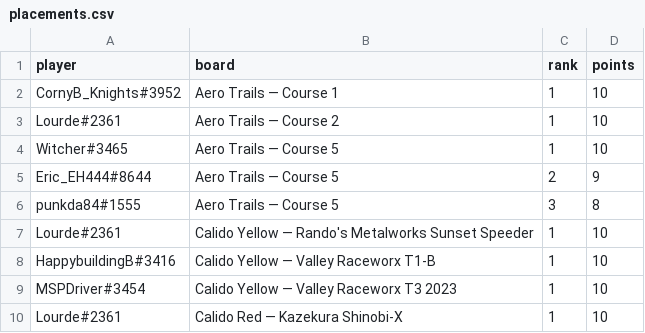
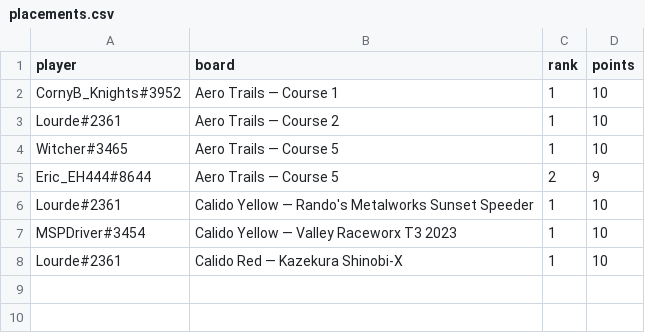
Before and after one commit to riseundergroundx/infinity-rising-leaderboard, a CSV file: site/data/placements.csv, drawn as a sheet; the diff names each change by its address in the sheet, - before the commit and + after, or states it on an @@ line.

```diff
--- a/site/data/placements.csv
+++ b/site/data/placements.csv
-row 6: punkda84#1555 | Aero Trails — Course 5 | 3 | 8
-row 8: HappybuildingB#3416 | Calido Yellow — Valley Raceworx T1-B | 1 | 10
```
Also changed, not shown: 3 other files.
